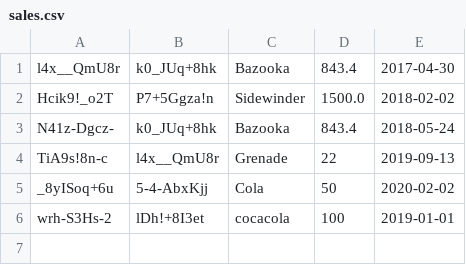
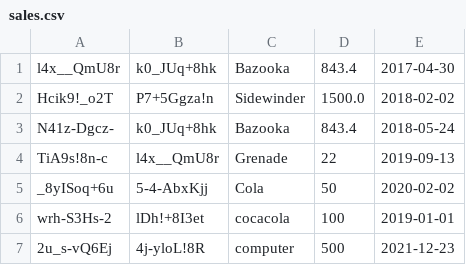
Before and after one commit to DamianTarczon/Secure-erp, a CSV file: model/sales/sales.csv, drawn as a sheet.

```diff
--- a/model/sales/sales.csv
+++ b/model/sales/sales.csv
@@ -6 +6,2 @@ _8yISoq+6u;5-4-AbxKjj;Cola;50;2020-02-02
 wrh-S3Hs-2;lDh!+8I3et;cocacola;100;2019-01-01
+2u_s-vQ6Ej;4j-yloL!8R;computer;500;2021-12-23
```
Also changed, not shown: 3 other files.
